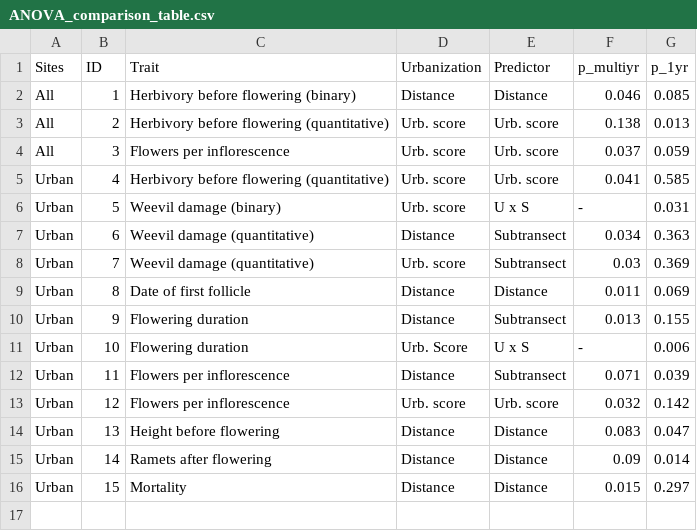
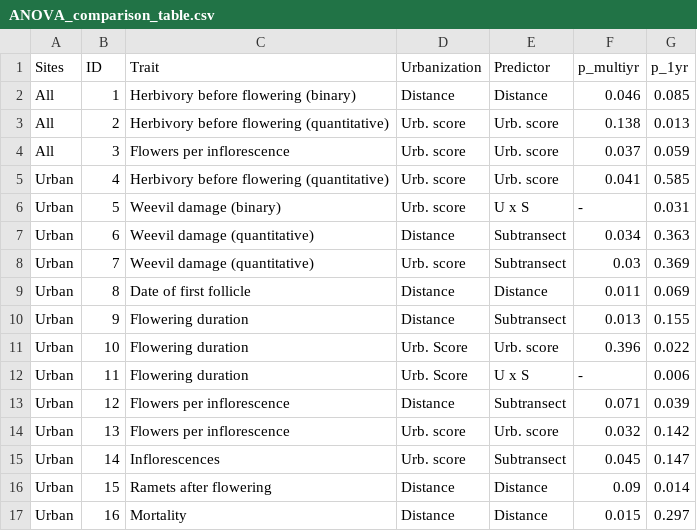
Before and after one commit to sbreitbart/urban_genetic_divergence, a CSV file: Figures_Tables/Comparing_ANOVA/ANOVA_comparison_table.csv, drawn as a sheet.

Commit message:
updated rsq and quant gen tables

```diff
--- a/Figures_Tables/Comparing_ANOVA/ANOVA_comparison_table.csv
+++ b/Figures_Tables/Comparing_ANOVA/ANOVA_comparison_table.csv
@@ -10,7 +10,8 @@ Urban,8,Date of first follicle,Distance,Distance,0.011,0.069
 Urban,9,Flowering duration,Distance,Subtransect,0.013,0.155
-Urban,10,Flowering duration,Urb. Score,U x S,-,0.006
-Urban,11,Flowers per inflorescence,Distance,Subtransect,0.071,0.039
-Urban,12,Flowers per inflorescence,Urb. score,Urb. score,0.032,0.142
-Urban,13,Height before flowering,Distance,Distance,0.083,0.047
-Urban,14,Ramets after flowering,Distance,Distance,0.09,0.014
-Urban,15,Mortality,Distance,Distance,0.015,0.297
+Urban,10,Flowering duration,Urb. Score,Urb. score,0.396,0.022
+Urban,11,Flowering duration,Urb. Score,U x S,-,0.006
+Urban,12,Flowers per inflorescence,Distance,Subtransect,0.071,0.039
+Urban,13,Flowers per inflorescence,Urb. score,Urb. score,0.032,0.142
+Urban,14,Inflorescences,Urb. score,Subtransect,0.045,0.147
+Urban,15,Ramets after flowering,Distance,Distance,0.09,0.014
+Urban,16,Mortality,Distance,Distance,0.015,0.297
```
Also changed, not shown: 8 other files.
